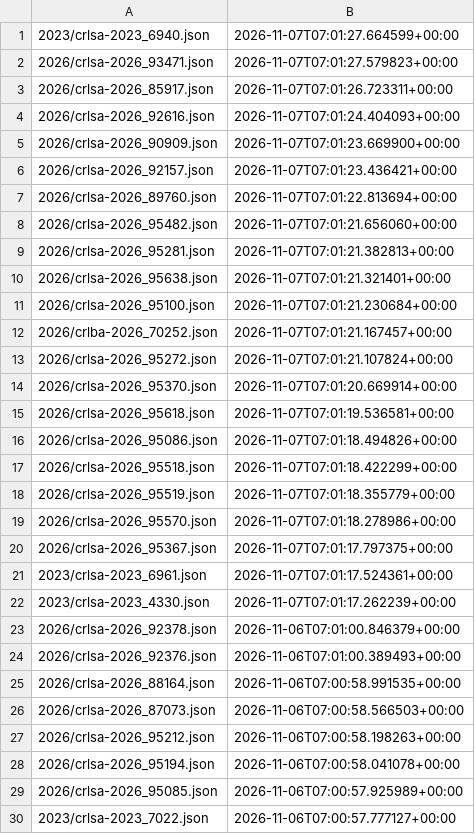
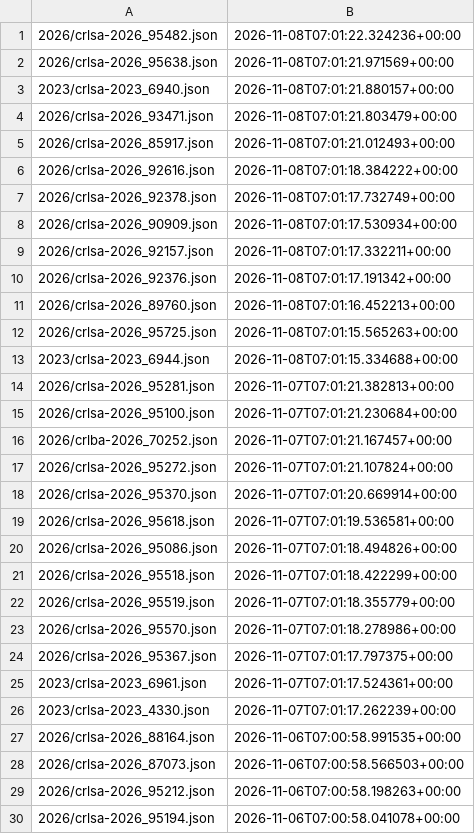
Before and after one commit to ctrliq/advisories, a CSV file: csaf/advisories/rocky/changes.csv, drawn as a sheet; only a part is shown; the shorter side is filled out with more unchanged rows.

```diff
--- a/csaf/advisories/rocky/changes.csv
+++ b/csaf/advisories/rocky/changes.csv
@@ -1,11 +1,15 @@
-"2023/crlsa-2023_6940.json","2026-11-07T07:01:27.664599+00:00"
-"2026/crlsa-2026_93471.json","2026-11-07T07:01:27.579823+00:00"
-"2026/crlsa-2026_85917.json","2026-11-07T07:01:26.723311+00:00"
-"2026/crlsa-2026_92616.json","2026-11-07T07:01:24.404093+00:00"
-"2026/crlsa-2026_90909.json","2026-11-07T07:01:23.669900+00:00"
-"2026/crlsa-2026_92157.json","2026-11-07T07:01:23.436421+00:00"
-"2026/crlsa-2026_89760.json","2026-11-07T07:01:22.813694+00:00"
-"2026/crlsa-2026_95482.json","2026-11-07T07:01:21.656060+00:00"
+"2026/crlsa-2026_95482.json","2026-11-08T07:01:22.324236+00:00"
+"2026/crlsa-2026_95638.json","2026-11-08T07:01:21.971569+00:00"
+"2023/crlsa-2023_6940.json","2026-11-08T07:01:21.880157+00:00"
+"2026/crlsa-2026_93471.json","2026-11-08T07:01:21.803479+00:00"
+"2026/crlsa-2026_85917.json","2026-11-08T07:01:21.012493+00:00"
+"2026/crlsa-2026_92616.json","2026-11-08T07:01:18.384222+00:00"
+"2026/crlsa-2026_92378.json","2026-11-08T07:01:17.732749+00:00"
+"2026/crlsa-2026_90909.json","2026-11-08T07:01:17.530934+00:00"
+"2026/crlsa-2026_92157.json","2026-11-08T07:01:17.332211+00:00"
+"2026/crlsa-2026_92376.json","2026-11-08T07:01:17.191342+00:00"
+"2026/crlsa-2026_89760.json","2026-11-08T07:01:16.452213+00:00"
+"2026/crlsa-2026_95725.json","2026-11-08T07:01:15.565263+00:00"
+"2023/crlsa-2023_6944.json","2026-11-08T07:01:15.334688+00:00"
 "2026/crlsa-2026_95281.json","2026-11-07T07:01:21.382813+00:00"
-"2026/crlsa-2026_95638.json","2026-11-07T07:01:21.321401+00:00"
 "2026/crlsa-2026_95100.json","2026-11-07T07:01:21.230684+00:00"
@@ -22,4 +26,2 @@
 "2023/crlsa-2023_4330.json","2026-11-07T07:01:17.262239+00:00"
-"2026/crlsa-2026_92378.json","2026-11-06T07:01:00.846379+00:00"
-"2026/crlsa-2026_92376.json","2026-11-06T07:01:00.389493+00:00"
 "2026/crlsa-2026_88164.json","2026-11-06T07:00:58.991535+00:00"
```
